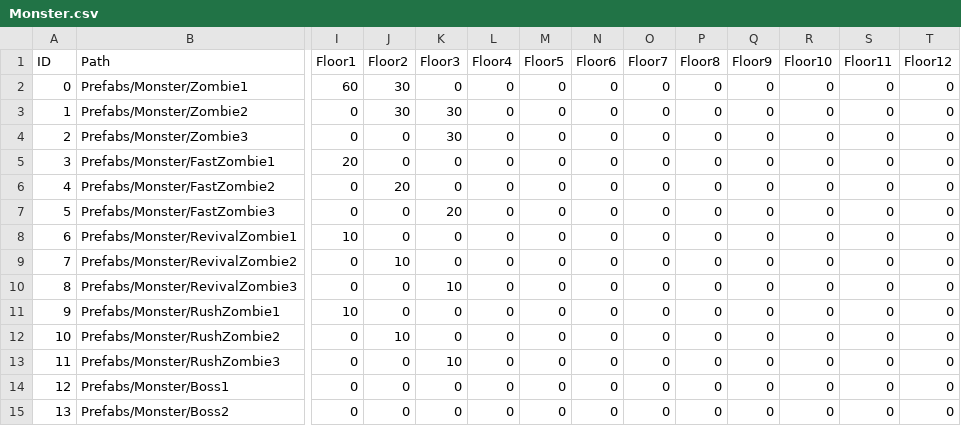
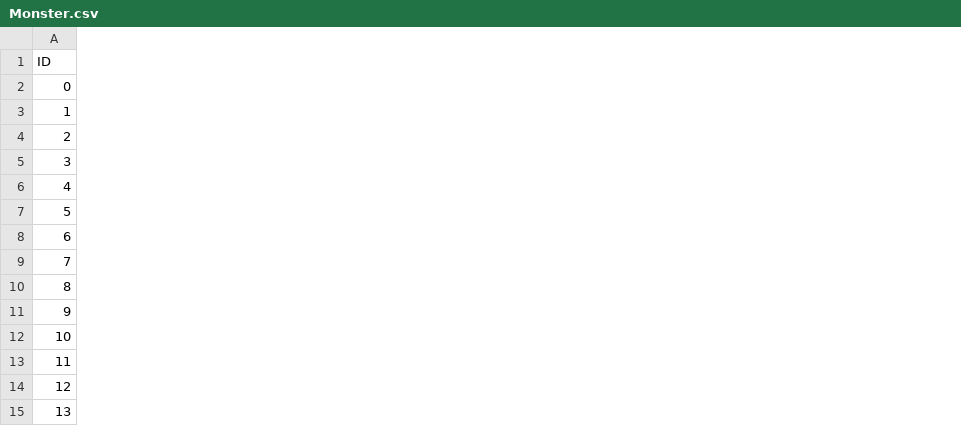
Before and after one commit to loonl/kmu-rogue, a CSV file: Assets/Resources/Datas/Monster.csv, drawn as a sheet; only a part is shown, gaps mark what is left out; the diff names each change by its address in the sheet, - before the commit and + after, or states it on an @@ line.

```diff
--- a/Assets/Resources/Datas/Monster.csv
+++ b/Assets/Resources/Datas/Monster.csv
-column B (Path), rows 2-15: Prefabs/Monster/Zombie1 | Prefabs/Monster/Zombie2 | Prefabs/Monster/Zombie3 | Prefabs/Monster/FastZombie1 | Prefabs/Monster/FastZombie2 | Prefabs/Monster/FastZombie3 | Prefabs/Monster/RevivalZombie1 | Prefabs/Monster/RevivalZombie2 | Prefabs/Monster/RevivalZombie3 | Prefabs/Monster/RushZombie1 | Prefabs/Monster/RushZombie2 | Prefabs/Monster/RushZombie3 | Prefabs/Monster/Boss1 | Prefabs/Monster/Boss2
-column I (Floor1), rows 2-15: 60 | 0 | 0 | 20 | 0 | 0 | 10 | 0 | 0 | 10 | 0 | 0 | 0 | 0
-column J (Floor2), rows 2-15: 30 | 30 | 0 | 0 | 20 | 0 | 0 | 10 | 0 | 0 | 10 | 0 | 0 | 0
-column K (Floor3), rows 2-15: 0 | 30 | 30 | 0 | 0 | 20 | 0 | 0 | 10 | 0 | 0 | 10 | 0 | 0
-column L (Floor4), rows 2-15: all 0
-column M (Floor5), rows 2-15: all 0
-column N (Floor6), rows 2-15: all 0
-column O (Floor7), rows 2-15: all 0
-column P (Floor8), rows 2-15: all 0
-column Q (Floor9), rows 2-15: all 0
-column R (Floor10), rows 2-15: all 0
-column S (Floor11), rows 2-15: all 0
-column T (Floor12), rows 2-15: all 0
```
Also changed, not shown: 14 other files.
